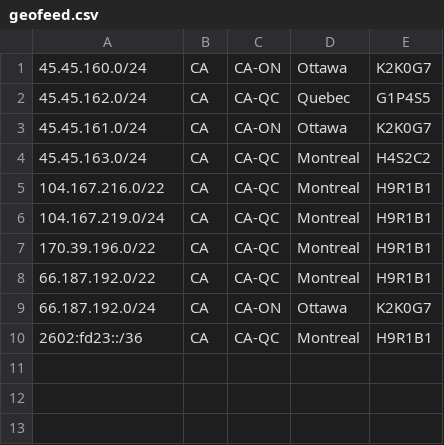
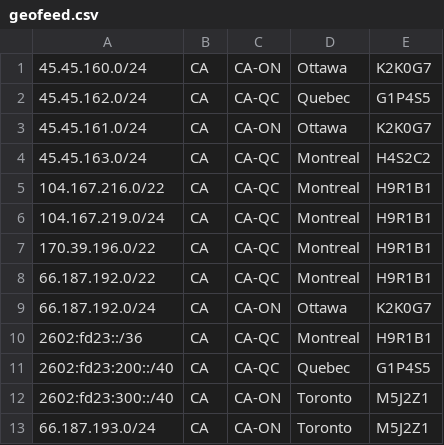
Before and after one commit to hivedc/as33185-geofeed, a CSV file: geofeed.csv, drawn as a sheet.

Commit message:
Update geofeed.csv

```diff
--- a/geofeed.csv
+++ b/geofeed.csv
@@ -10 +10,4 @@
 2602:fd23::/36,CA,CA-QC,Montreal,H9R1B1
+2602:fd23:200::/40,CA,CA-QC,Quebec,G1P4S5
+2602:fd23:300::/40,CA,CA-ON,Toronto,M5J2Z1
+66.187.193.0/24,CA,CA-ON,Toronto,M5J2Z1
```
